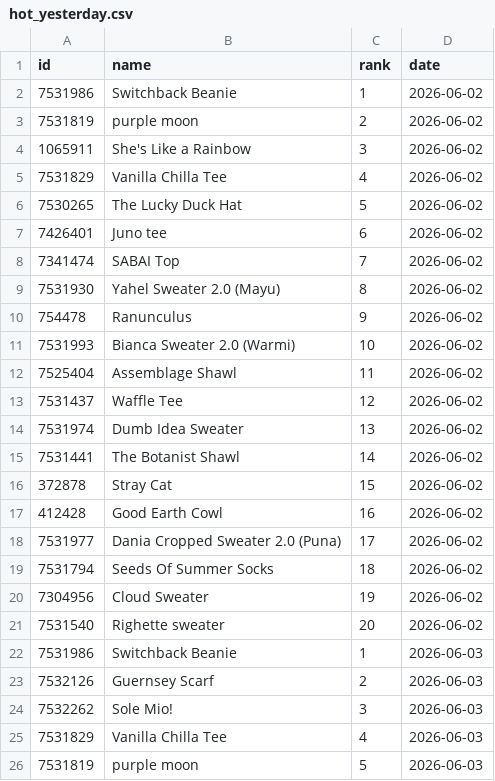
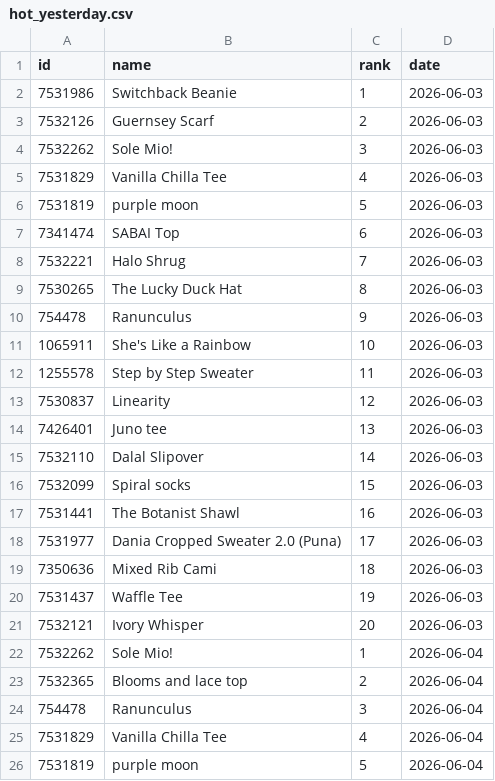
Before and after one commit to alexmcsw/ravelry-table, a CSV file: data/hot_yesterday.csv, drawn as a sheet; only a part is shown; the shorter side is filled out with more unchanged rows; removed rows and columns are numbered as before the commit, all else as after; the diff covers the shown part only; the diff names each change by its address in the sheet, - before the commit and + after, or states it on an @@ line.

```diff
--- a/data/hot_yesterday.csv
+++ b/data/hot_yesterday.csv
-row 2: 7531986 | Switchback Beanie | 1 | 2026-06-02
-row 3: 7531819 | purple moon | 2 | 2026-06-02
-row 4: 1065911 | She's Like a Rainbow | 3 | 2026-06-02
-row 5: 7531829 | Vanilla Chilla Tee | 4 | 2026-06-02
-row 6: 7530265 | The Lucky Duck Hat | 5 | 2026-06-02
-row 7: 7426401 | Juno tee | 6 | 2026-06-02
-row 8: 7341474 | SABAI Top | 7 | 2026-06-02
-row 9: 7531930 | Yahel Sweater 2.0 (Mayu) | 8 | 2026-06-02
-row 10: 754478 | Ranunculus | 9 | 2026-06-02
-row 11: 7531993 | Bianca Sweater 2.0 (Warmi) | 10 | 2026-06-02
-row 12: 7525404 | Assemblage Shawl | 11 | 2026-06-02
-row 13: 7531437 | Waffle Tee | 12 | 2026-06-02
-row 14: 7531974 | Dumb Idea Sweater | 13 | 2026-06-02
-row 15: 7531441 | The Botanist Shawl | 14 | 2026-06-02
-row 16: 372878 | Stray Cat | 15 | 2026-06-02
-row 17: 412428 | Good Earth Cowl | 16 | 2026-06-02
-row 18: 7531977 | Dania Cropped Sweater 2.0 (Puna) | 17 | 2026-06-02
-row 19: 7531794 | Seeds Of Summer Socks | 18 | 2026-06-02
-row 20: 7304956 | Cloud Sweater | 19 | 2026-06-02
-row 21: 7531540 | Righette sweater | 20 | 2026-06-02
```
Also changed, not shown: 20 added rows elsewhere in this file.
